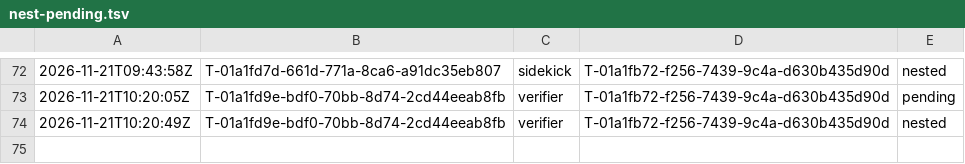
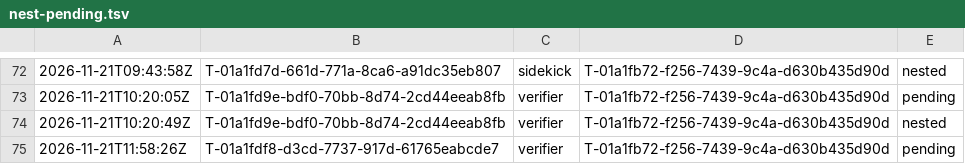
Before and after one commit to br1anchen/open-pstack, a TSV file: nest-pending.tsv, drawn as a sheet; only a part is shown, gaps mark what is left out; the diff names each change by its address in the sheet, - before the commit and + after, or states it on an @@ line.

```diff
--- a/nest-pending.tsv
+++ b/nest-pending.tsv
+row 75: 2026-11-21T11:58:26Z | T-01a1fdf8-d3cd-7737-917d-61765eabcde7 | verifier | T-01a1fb72-f256-7439-9c4a-d630b435d90d | pending
```
Also changed, not shown: events/master-g2.tsv, 3 other files.
